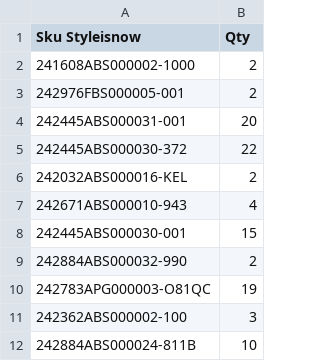
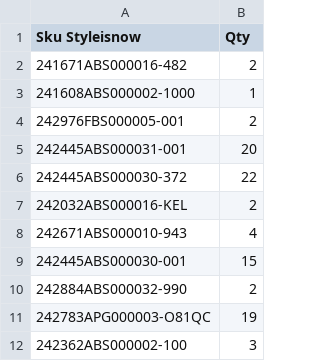
Before and after one commit to dissagaliyeva/shopify_ikonic_update, a CSV file: updated_bags.csv, drawn as a sheet.

```diff
--- a/updated_bags.csv
+++ b/updated_bags.csv
@@ -1,3 +1,4 @@
 Sku Styleisnow,Qty
-241608ABS000002-1000,2
+241671ABS000016-482,2
+241608ABS000002-1000,1
 242976FBS000005-001,2
@@ -11,2 +12 @@ Sku Styleisnow,Qty
 242362ABS000002-100,3
-242884ABS000024-811B,10
```
Also changed, not shown: updated_other.csv.
